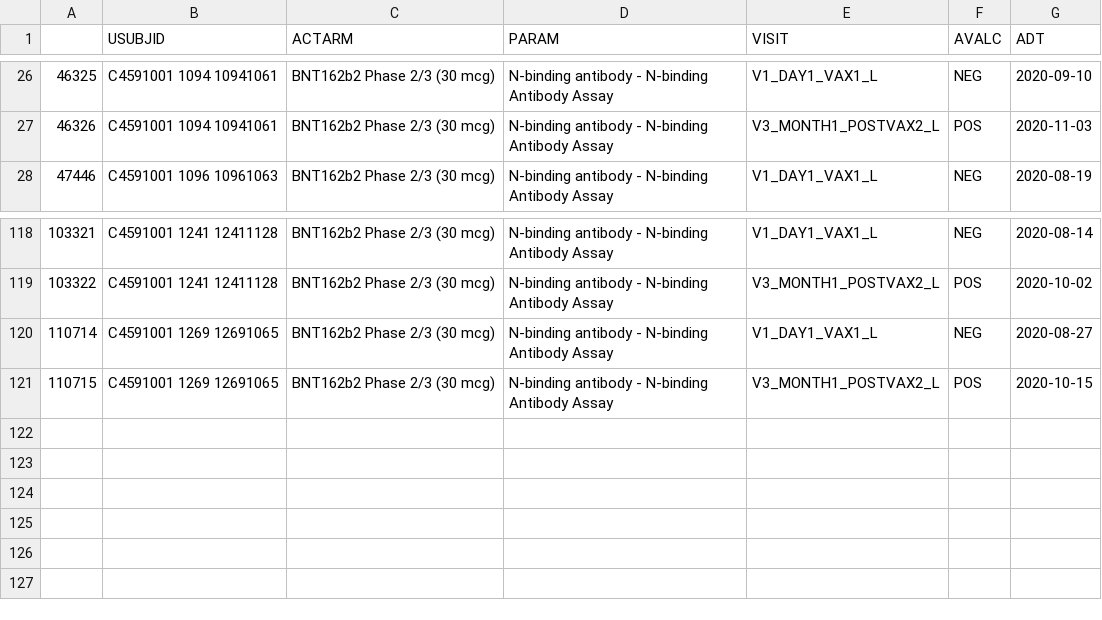
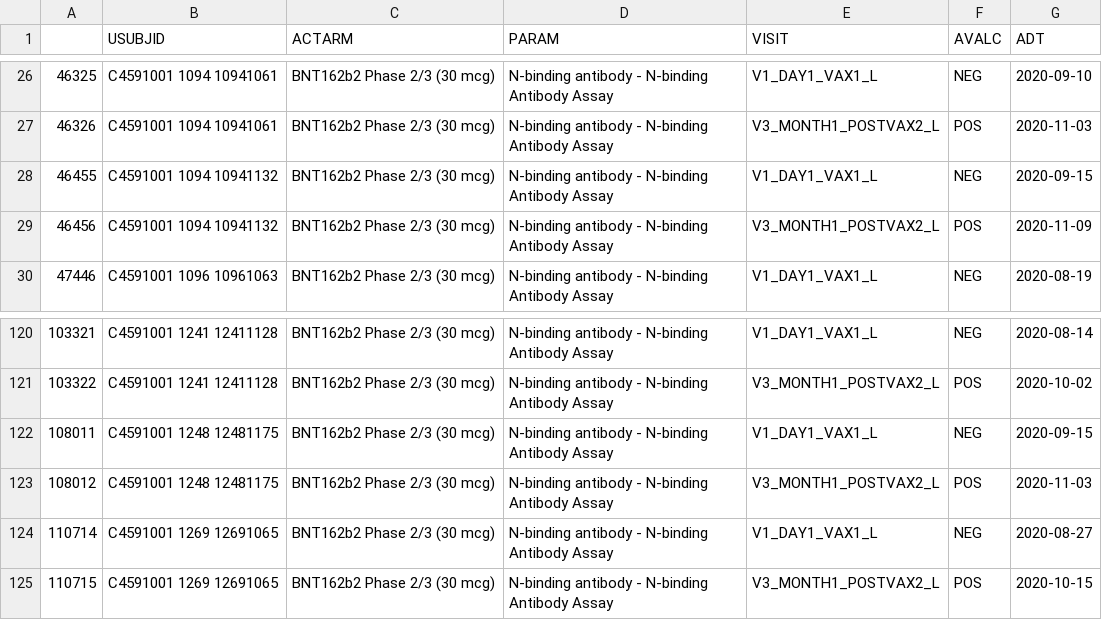
Before and after one commit to philmade/pfizer_docs, a CSV file: vaccinated_neg_pos.csv, drawn as a sheet; only a part is shown, gaps mark what is left out.

```diff
--- a/vaccinated_neg_pos.csv
+++ b/vaccinated_neg_pos.csv
@@ -27,2 +27,4 @@
 46326,C4591001 1094 10941061,BNT162b2 Phase 2/3 (30 mcg),N-binding antibody - N-binding Antibody Assay,V3_MONTH1_POSTVAX2_L,POS,2020-11-03
+46455,C4591001 1094 10941132,BNT162b2 Phase 2/3 (30 mcg),N-binding antibody - N-binding Antibody Assay,V1_DAY1_VAX1_L,NEG,2020-09-15
+46456,C4591001 1094 10941132,BNT162b2 Phase 2/3 (30 mcg),N-binding antibody - N-binding Antibody Assay,V3_MONTH1_POSTVAX2_L,POS,2020-11-09
 47446,C4591001 1096 10961063,BNT162b2 Phase 2/3 (30 mcg),N-binding antibody - N-binding Antibody Assay,V1_DAY1_VAX1_L,NEG,2020-08-19
@@ -119,2 +121,4 @@
 103322,C4591001 1241 12411128,BNT162b2 Phase 2/3 (30 mcg),N-binding antibody - N-binding Antibody Assay,V3_MONTH1_POSTVAX2_L,POS,2020-10-02
+108011,C4591001 1248 12481175,BNT162b2 Phase 2/3 (30 mcg),N-binding antibody - N-binding Antibody Assay,V1_DAY1_VAX1_L,NEG,2020-09-15
+108012,C4591001 1248 12481175,BNT162b2 Phase 2/3 (30 mcg),N-binding antibody - N-binding Antibody Assay,V3_MONTH1_POSTVAX2_L,POS,2020-11-03
 110714,C4591001 1269 12691065,BNT162b2 Phase 2/3 (30 mcg),N-binding antibody - N-binding Antibody Assay,V1_DAY1_VAX1_L,NEG,2020-08-27
```
Also changed, not shown: placebo_neg_pos.csv, 1 other file.
